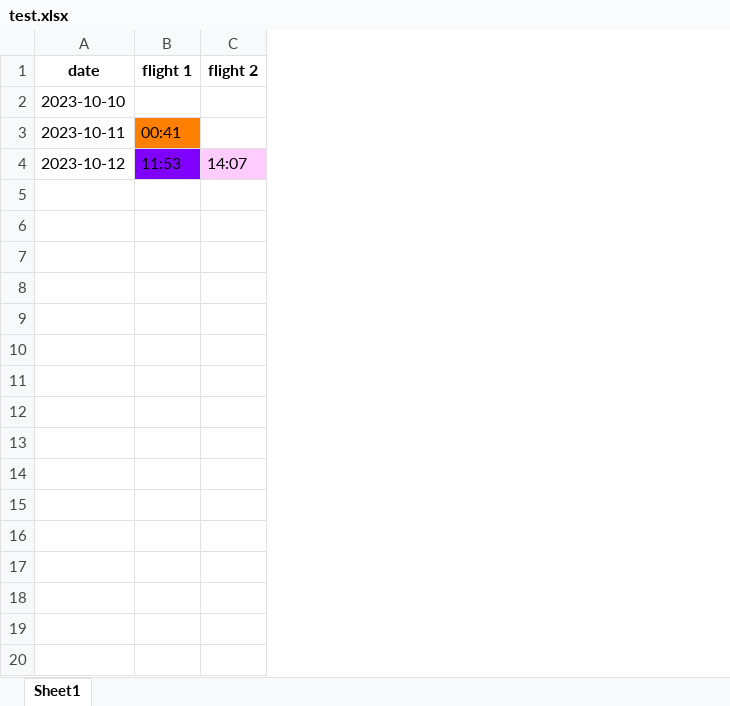
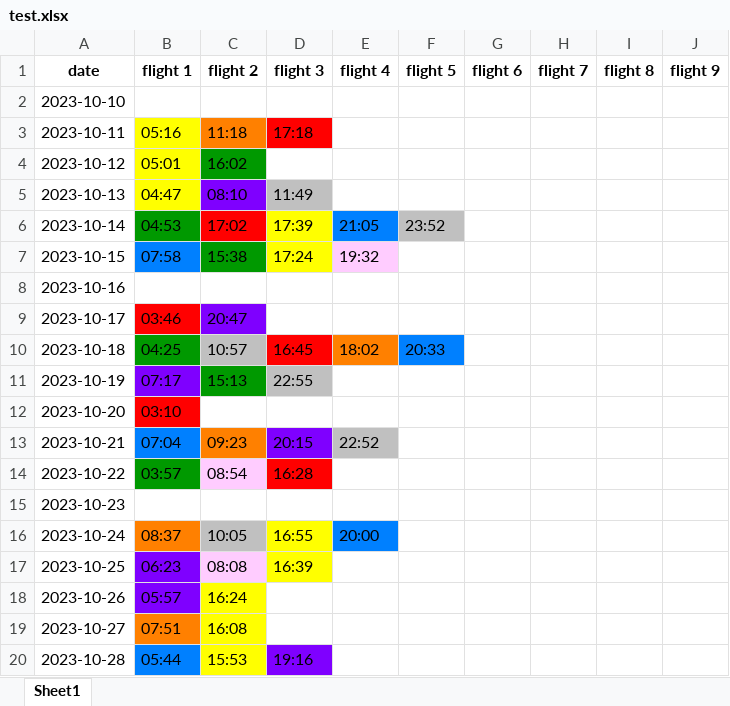
Before and after one commit to leeiozh/AltiFore, an Excel workbook: test.xlsx, sheet Sheet1, drawn as a sheet; only a part is shown; values as stored, in another font and other column widths than the file's, no borders; the diff covers the shown part only; the diff names each change by its address in the sheet, - before the commit and + after, or states it on an @@ line.

```diff
--- a/test.xlsx (sheet Sheet1)
+++ b/test.xlsx (sheet Sheet1)
+column D (flight 3), row 3: 17:18
+column E (flight 4), empty
+column F (flight 5), empty
+column G (flight 6), empty
+column H (flight 7), empty
+column I (flight 8), empty
+column J (flight 9), empty
-B3 (flight 1): 00:41
+B3 (flight 1): 05:16
-B3 fill: #FF8000
+B3 fill: #FFFF00
-C3 (flight 2): (empty)
+C3 (flight 2): 11:18
-C3 fill: none
+C3 fill: #FF8000
-B4 (flight 1): 11:53
+B4 (flight 1): 05:01
-B4 fill: #7F00FF
+B4 fill: #FFFF00
-C4 (flight 2): 14:07
+C4 (flight 2): 16:02
-C4 fill: #FFCCFF
+C4 fill: #009900
+row 5: 2023-10-13 | 04:47 | 08:10 | 11:49
+row 6: 2023-10-14 | 04:53 | 17:02 | 17:39 | 21:05 | 23:52
+row 7: 2023-10-15 | 07:58 | 15:38 | 17:24 | 19:32
+row 8: 2023-10-16
+row 9: 2023-10-17 | 03:46 | 20:47
+row 10: 2023-10-18 | 04:25 | 10:57 | 16:45 | 18:02 | 20:33
+row 11: 2023-10-19 | 07:17 | 15:13 | 22:55
+row 12: 2023-10-20 | 03:10
+row 13: 2023-10-21 | 07:04 | 09:23 | 20:15 | 22:52
+row 14: 2023-10-22 | 03:57 | 08:54 | 16:28
+row 15: 2023-10-23
+row 16: 2023-10-24 | 08:37 | 10:05 | 16:55 | 20:00
+row 17: 2023-10-25 | 06:23 | 08:08 | 16:39
+row 18: 2023-10-26 | 05:57 | 16:24
+row 19: 2023-10-27 | 07:51 | 16:08
+row 20: 2023-10-28 | 05:44 | 15:53 | 19:16
```
Also changed, not shown: 38 added rows elsewhere in this sheet, 10 other files.
